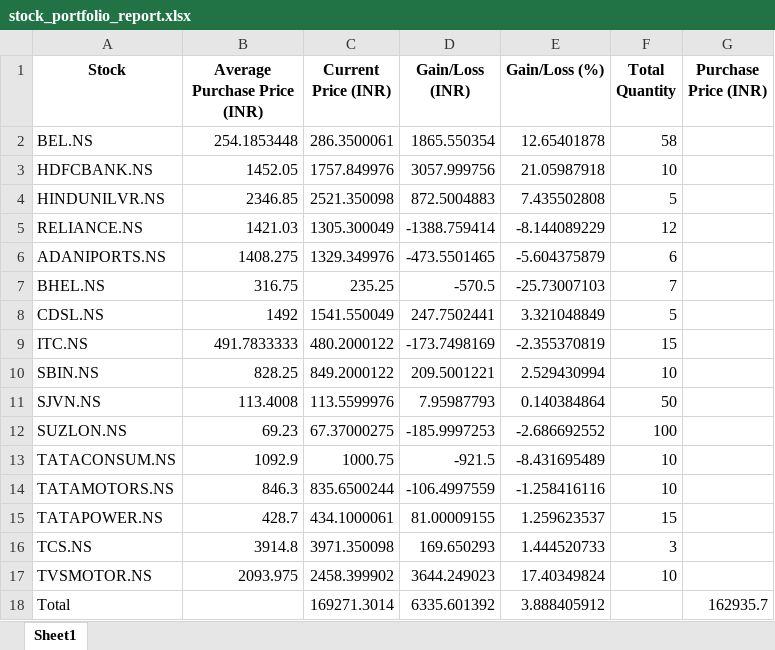
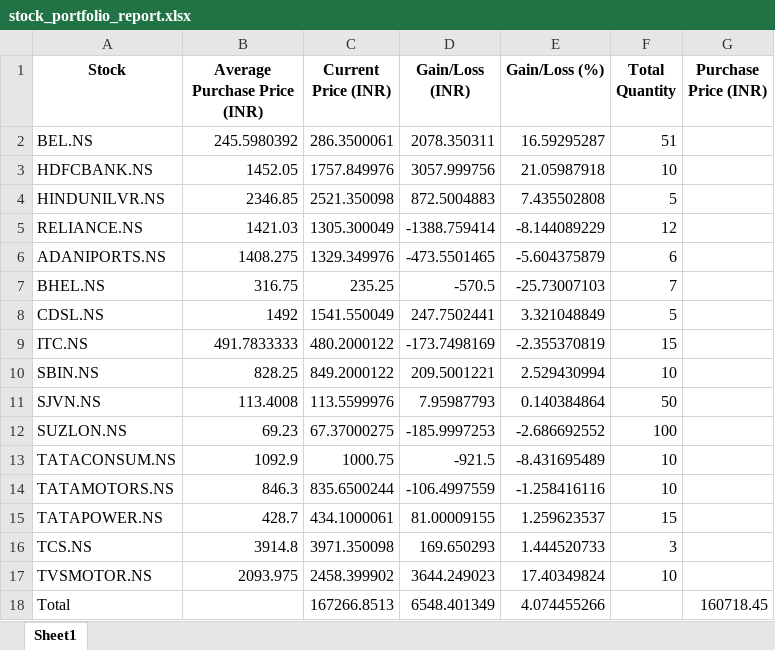
Before and after one commit to sujoy743175/stock_portfolio, an Excel workbook: stock_portfolio_report.xlsx, sheet Sheet1, drawn as a sheet; values as stored, in another font and other column widths than the file's, no borders; the diff names each change by its address in the sheet, - before the commit and + after, or states it on an @@ line.

Commit message:
data ascending order

```diff
--- a/stock_portfolio_report.xlsx (sheet Sheet1)
+++ b/stock_portfolio_report.xlsx (sheet Sheet1)
-B2 (Average Purchase Price (INR)): 254.1853448
+B2 (Average Purchase Price (INR)): 245.5980392
-D2 (Gain/Loss (INR)): 1865.550354
+D2 (Gain/Loss (INR)): 2078.350311
-E2 (Gain/Loss (%)): 12.65401878
+E2 (Gain/Loss (%)): 16.59295287
-F2 (Total Quantity): 58
+F2 (Total Quantity): 51
-C18 (Current Price (INR)): 169271.3014
+C18 (Current Price (INR)): 167266.8513
-D18 (Gain/Loss (INR)): 6335.601392
+D18 (Gain/Loss (INR)): 6548.401349
-E18 (Gain/Loss (%)): 3.888405912
+E18 (Gain/Loss (%)): 4.074455266
-G18 (Purchase Price (INR)): 162935.7
+G18 (Purchase Price (INR)): 160718.45
```
Also changed, not shown: 3 other files.
